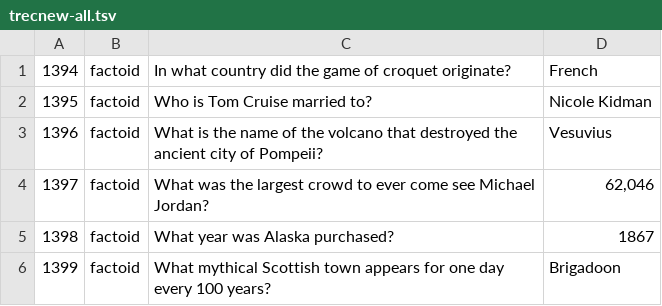
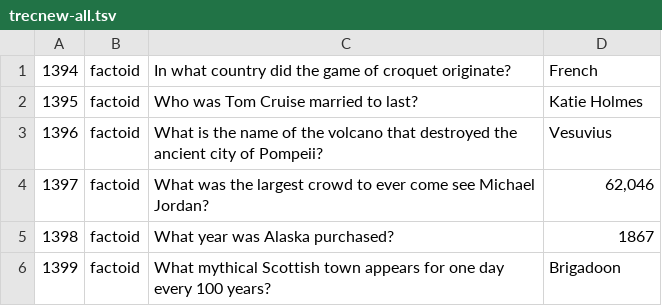
Before and after one commit to brmson/yodaqa, a TSV file: data/trec/trecnew-all.tsv, drawn as a sheet; only a part is shown.

Commit message:
data/trec: Fix out-of-date question 1395

```diff
--- a/data/trec/trecnew-all.tsv
+++ b/data/trec/trecnew-all.tsv
@@ -1,3 +1,3 @@
 1394	factoid	In what country did the game of croquet originate? 	French
-1395	factoid	Who is Tom Cruise married to? 	Nicole Kidman
+1395	factoid	Who was Tom Cruise married to last? 	Katie Holmes
 1396	factoid	What is the name of the volcano that destroyed the ancient city of Pompeii? 	Vesuvius
```
Also changed, not shown: data/trec/trecnew-single.tsv.
